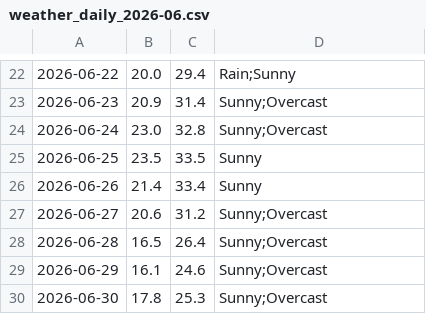
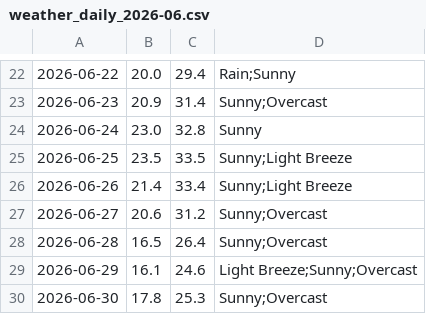
Before and after one commit to mlittlec/Home-Temps, a CSV file: data/weather/raw/2026/weather_daily_2026-06.csv, drawn as a sheet; only a part is shown, gaps mark what is left out.

Commit message:
Add some June 2026 weather observations

```diff
--- a/data/weather/raw/2026/weather_daily_2026-06.csv
+++ b/data/weather/raw/2026/weather_daily_2026-06.csv
@@ -23,8 +23,8 @@
 2026-06-23,20.9,31.4,"Sunny;Overcast"
-2026-06-24,23.0,32.8,"Sunny;Overcast"
-2026-06-25,23.5,33.5,"Sunny"
-2026-06-26,21.4,33.4,"Sunny"
+2026-06-24,23.0,32.8,"Sunny"
+2026-06-25,23.5,33.5,"Sunny;Light Breeze"
+2026-06-26,21.4,33.4,"Sunny;Light Breeze"
 2026-06-27,20.6,31.2,"Sunny;Overcast"
 2026-06-28,16.5,26.4,"Sunny;Overcast"
-2026-06-29,16.1,24.6,"Sunny;Overcast"
+2026-06-29,16.1,24.6,"Light Breeze;Sunny;Overcast"
 2026-06-30,17.8,25.3,"Sunny;Overcast"
```
